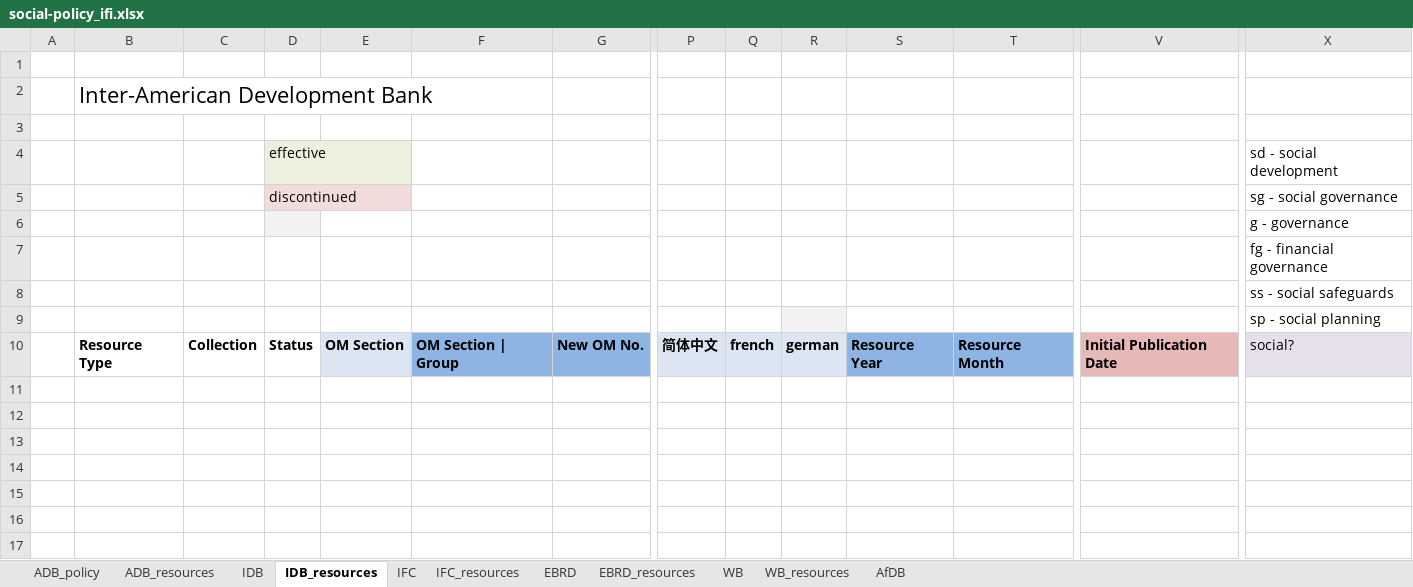
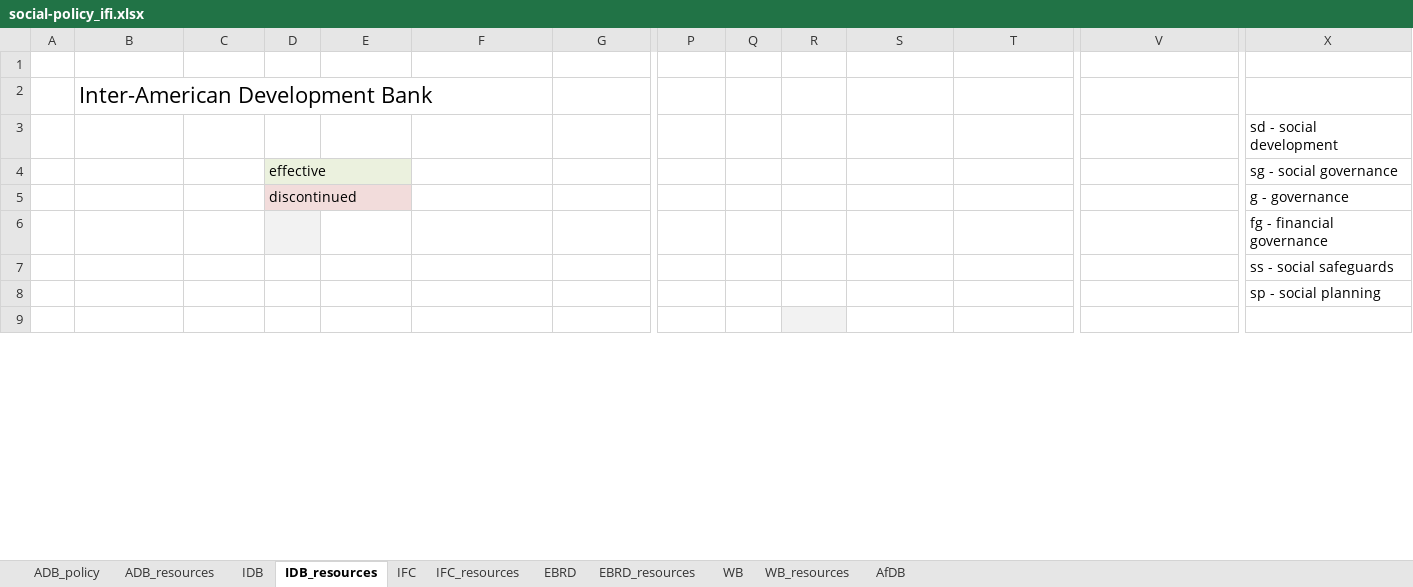
Before and after one commit to aaronkyle/social-development, an Excel workbook: context/social-policy_ifi.xlsx, sheet IDB_resources, drawn as a sheet; only a part is shown, gaps mark what is left out; values as stored, in another font and other column widths than the file's, no borders; removed rows and columns are numbered as before the commit, all else as after; rows hold the shown columns only; the diff covers the shown part only; the diff names each change by its address in the sheet, - before the commit and + after, or states it on an @@ line.

```diff
--- a/context/social-policy_ifi.xlsx (sheet IDB_resources)
+++ b/context/social-policy_ifi.xlsx (sheet IDB_resources)
-X3: (empty)
+X3: sd - social development
-X4: sd - social development
+X4: sg - social governance
-X5: sg - social governance
+X5: g - governance
-row 6:  |  |  |  |  |  |  |  |  |  |  |  |  | g - governance
-D6 fill: none
+D6 fill: #F2F2F2
-R8 fill: #F2F2F2
+R8 fill: none
-row 10:  | Resource Type | Collection | Status | OM Section | OM Section | Group | New OM No. | 简体中文 | french | german | Resource Year | Resource Month | Initial Publication Date | social?
-row 11: (empty)
-row 12: (empty)
-row 13: (empty)
-row 14: (empty)
-R9 fill: none
+R9 fill: #F2F2F2
-row 16: (empty)
-row 17: (empty)
```
Also changed, not shown: 28 added rows, 13 removed rows, 1 moved row, 1 edited cell and cell formats elsewhere in this sheet, sheet WB, sheet IDB, sheet ADB_policy, sheet ADB_resources, sheet IFC_resources, sheet EBRD, 3 more sheets.
